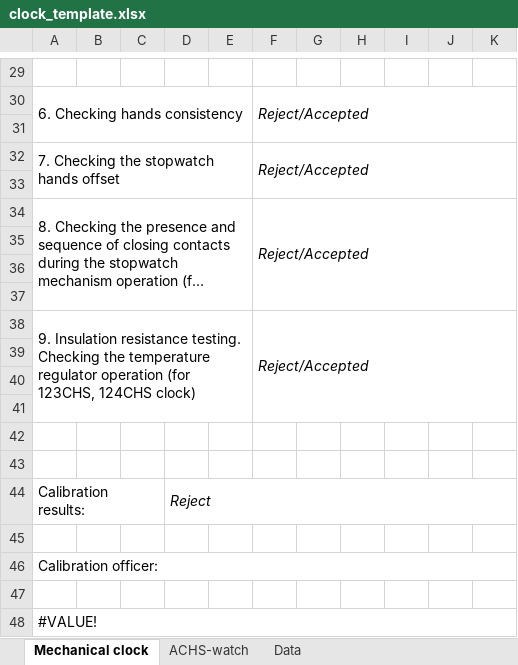
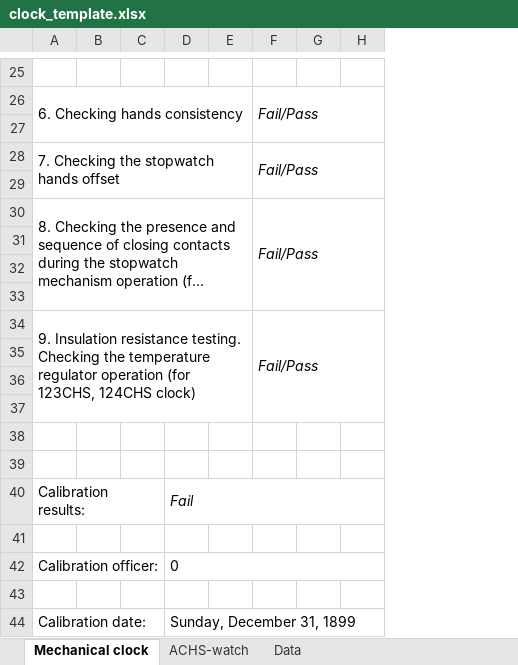
Before and after one commit to irsural/upms_1v_pc_python, an Excel workbook: Templates_eng/clock_template.xlsx, sheet Mechanical clock, drawn as a sheet; only a part is shown, gaps mark what is left out; long unchanged cells end in …; values as stored, in another font and other column widths than the file's, no borders; removed rows and columns are numbered as before the commit, all else as after; the diff covers the shown part only; the diff names each change by its address in the sheet, - before the commit and + after, or states it on an @@ line.

Commit message:
Исправил английскую версию clock_template под требования техноякса

```diff
--- a/Templates_eng/clock_template.xlsx (sheet Mechanical clock)
+++ b/Templates_eng/clock_template.xlsx (sheet Mechanical clock)
-column D, row 44: Reject
+column D, rows 40-44: Fail |  | 0 |  | Sunday, December 31, 1899
-column I, empty
-column J, empty
-column K, empty
-F26: Reject/Accepted
+F26: Fail/Pass
-F28: Reject/Accepted
+F28: Fail/Pass
-F30: Reject/Accepted
+F30: Fail/Pass
-F34: Reject/Accepted
+F34: Fail/Pass
-A46:K46 merged
+A42:C42 merged
-A44: #VALUE!
+A44: Calibration date:
-A48:K48 merged
+A44:C44 merged
```
Also changed, not shown: 4 removed rows, 6 edited cells and merged cells elsewhere in this sheet, sheet ACHS-watch, sheet Data, formulas that keep their value.
